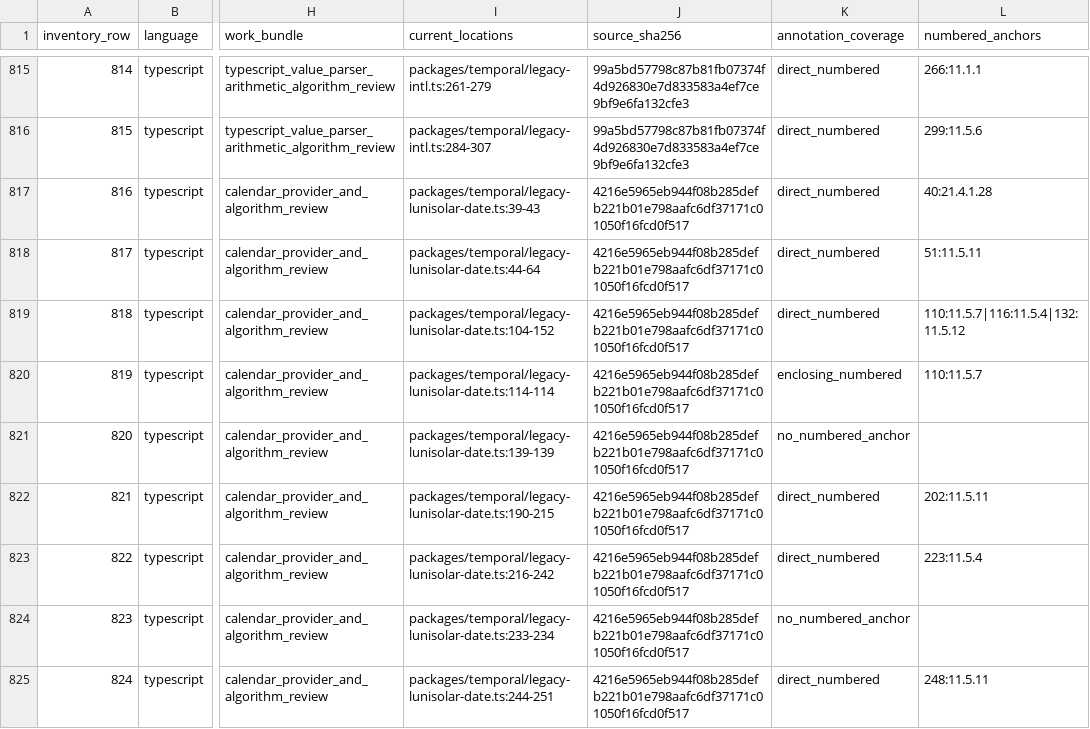
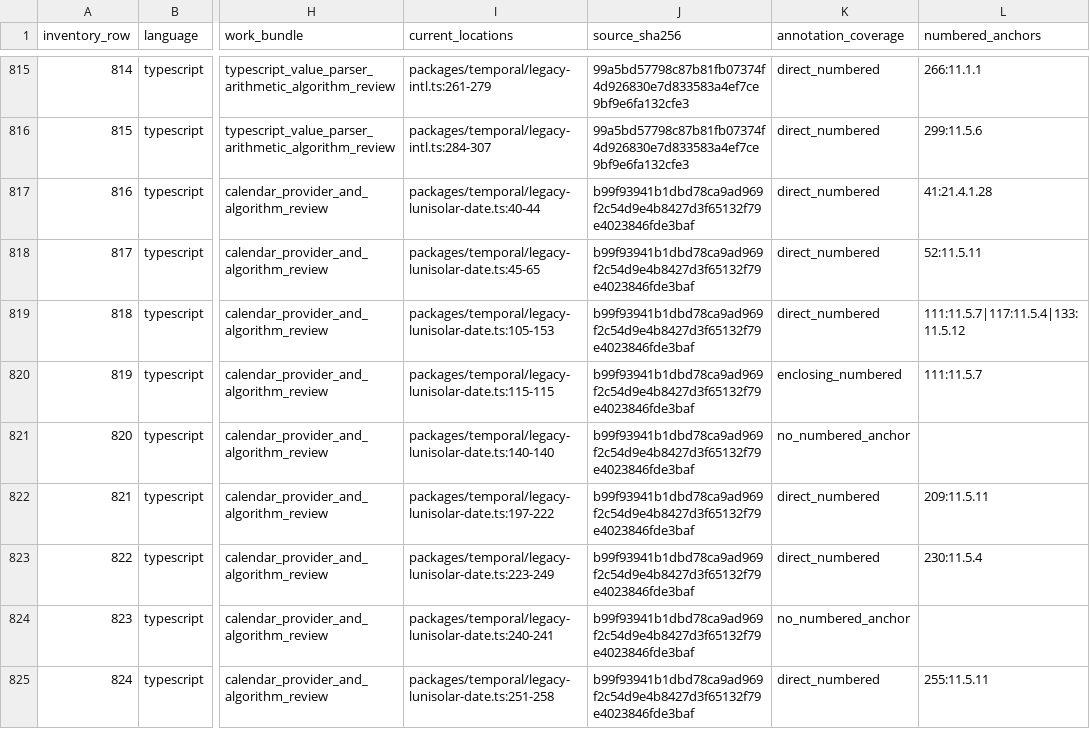
Before and after one commit to formatjs/formatjs, a TSV file: knowledge-base/audits/temporal-helper-annotation-queue.tsv, drawn as a sheet; only a part is shown, gaps mark what is left out; the diff covers the shown part only; the diff names each change by its address in the sheet, - before the commit and + after, or states it on an @@ line.

Commit message:
fix(@formatjs/temporal): preserve lunisolar year and leap month boundaries

```diff
--- a/knowledge-base/audits/temporal-helper-annotation-queue.tsv
+++ b/knowledge-base/audits/temporal-helper-annotation-queue.tsv
-I817 (current_locations): packages/temporal/legacy-lunisolar-date.ts:39-43
+I817 (current_locations): packages/temporal/legacy-lunisolar-date.ts:40-44
-J817:J825 (source_sha256): 4216e5965eb944f08b285defb221b01e798aafc6df37171c01050f16fcd0f517
+J817:J825 (source_sha256): b99f93941b1dbd78ca9ad969f2c54d9e4b8427d3f65132f79e4023846fde3baf
-L817 (numbered_anchors): 40:21.4.1.28
+L817 (numbered_anchors): 41:21.4.1.28
-I818 (current_locations): packages/temporal/legacy-lunisolar-date.ts:44-64
+I818 (current_locations): packages/temporal/legacy-lunisolar-date.ts:45-65
-L818 (numbered_anchors): 51:11.5.11
+L818 (numbered_anchors): 52:11.5.11
-I819 (current_locations): packages/temporal/legacy-lunisolar-date.ts:104-152
+I819 (current_locations): packages/temporal/legacy-lunisolar-date.ts:105-153
-L819 (numbered_anchors): 110:11.5.7|116:11.5.4|132:11.5.12
+L819 (numbered_anchors): 111:11.5.7|117:11.5.4|133:11.5.12
-I820 (current_locations): packages/temporal/legacy-lunisolar-date.ts:114-114
+I820 (current_locations): packages/temporal/legacy-lunisolar-date.ts:115-115
-L820 (numbered_anchors): 110:11.5.7
+L820 (numbered_anchors): 111:11.5.7
-I821 (current_locations): packages/temporal/legacy-lunisolar-date.ts:139-139
+I821 (current_locations): packages/temporal/legacy-lunisolar-date.ts:140-140
-I822 (current_locations): packages/temporal/legacy-lunisolar-date.ts:190-215
+I822 (current_locations): packages/temporal/legacy-lunisolar-date.ts:197-222
-L822 (numbered_anchors): 202:11.5.11
+L822 (numbered_anchors): 209:11.5.11
-I823 (current_locations): packages/temporal/legacy-lunisolar-date.ts:216-242
+I823 (current_locations): packages/temporal/legacy-lunisolar-date.ts:223-249
-L823 (numbered_anchors): 223:11.5.4
+L823 (numbered_anchors): 230:11.5.4
-I824 (current_locations): packages/temporal/legacy-lunisolar-date.ts:233-234
+I824 (current_locations): packages/temporal/legacy-lunisolar-date.ts:240-241
-I825 (current_locations): packages/temporal/legacy-lunisolar-date.ts:244-251
+I825 (current_locations): packages/temporal/legacy-lunisolar-date.ts:251-258
-L825 (numbered_anchors): 248:11.5.11
+L825 (numbered_anchors): 255:11.5.11
```
Also changed, not shown: 108 edited cells elsewhere in this file, knowledge-base/audits/temporal-helper-code-spec-map.tsv, 10 other files.
